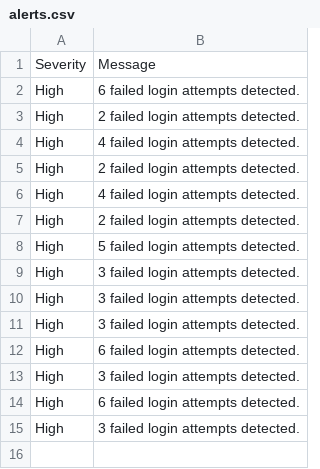
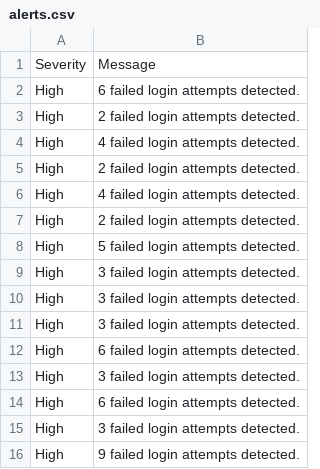
Before and after one commit to nisargarnayak22-lgtm/CyberDefender-SIEM, a CSV file: alerts/alerts.csv, drawn as a sheet; the diff names each change by its address in the sheet, - before the commit and + after, or states it on an @@ line.

```diff
--- a/alerts/alerts.csv
+++ b/alerts/alerts.csv
+row 16: High | 9 failed login attempts detected.
```
Also changed, not shown: 4 other files.
